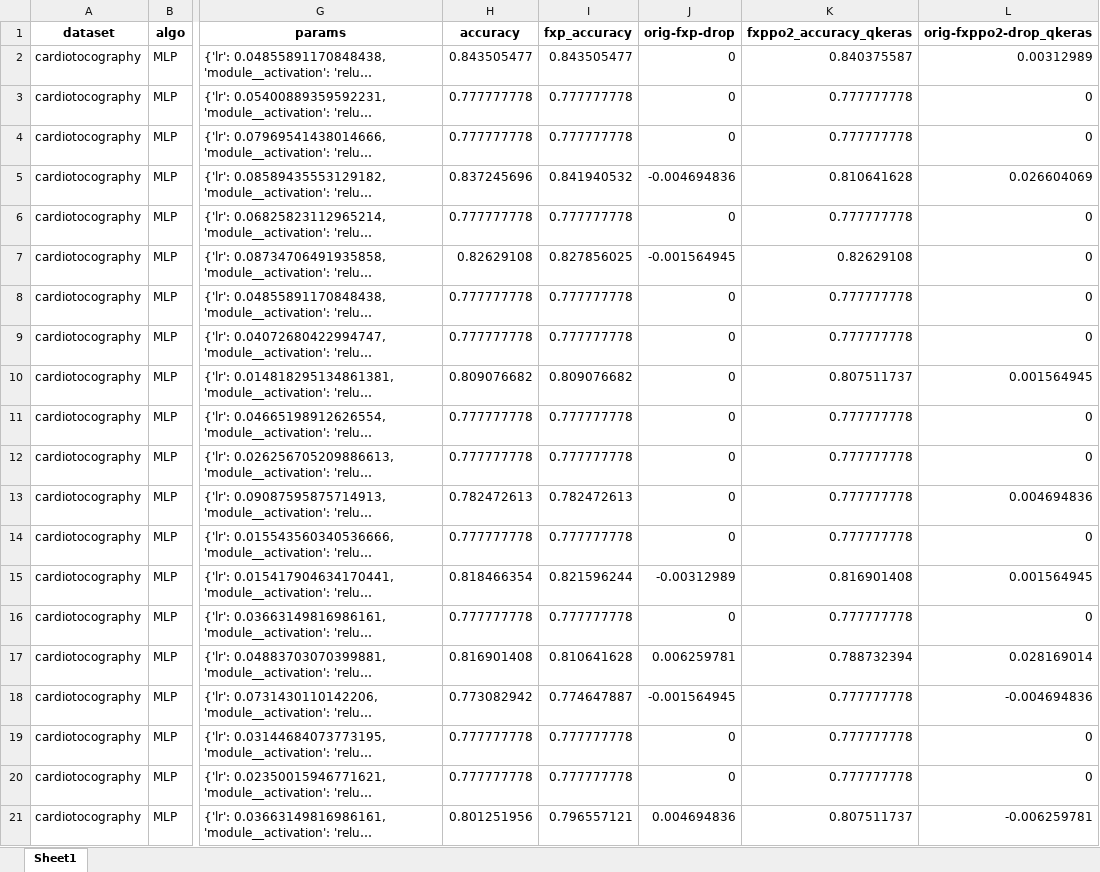
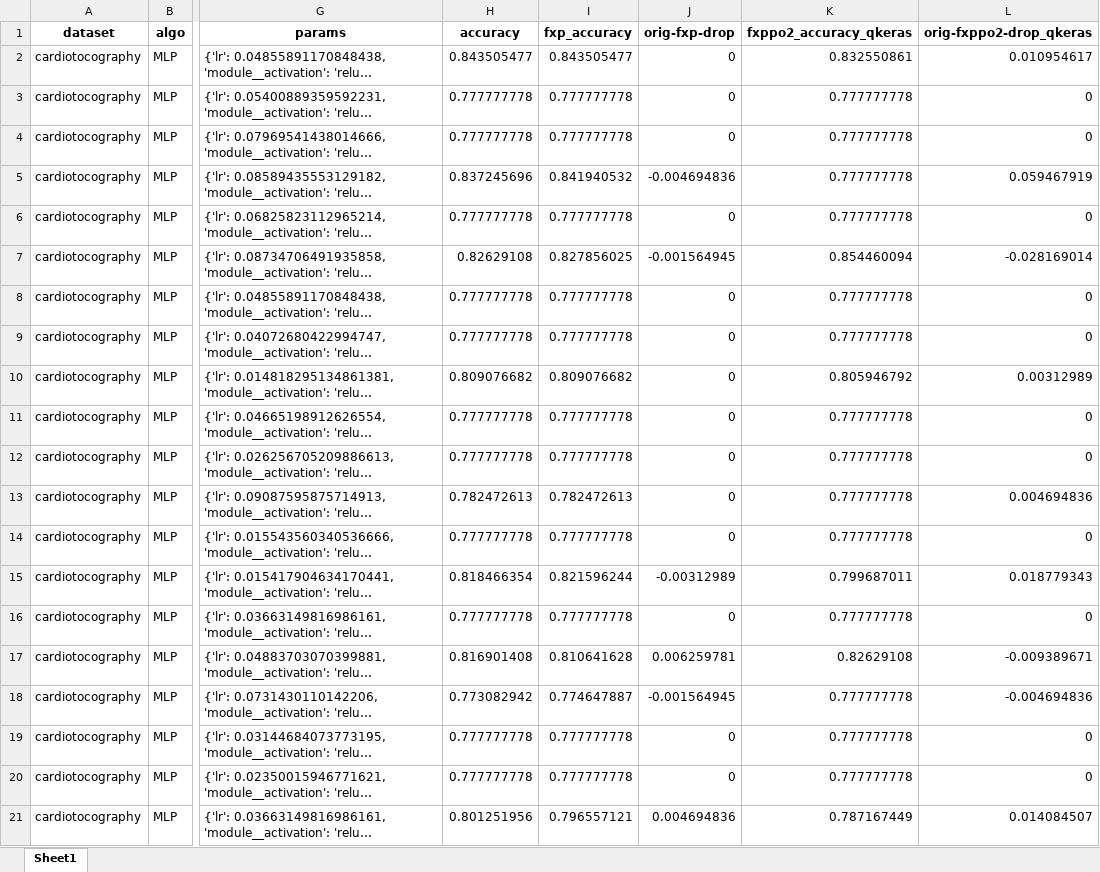
Before and after one commit to gurolsaglam/MLP_training_for_Printed, an Excel workbook: trained_models/MLP/cardiotocography/results_table.xlsx, sheet Sheet1, drawn as a sheet; only a part is shown, gaps mark what is left out; long unchanged cells end in …; values as stored, in another font and other column widths than the file's, no borders; the diff names each change by its address in the sheet, - before the commit and + after, or states it on an @@ line.

```diff
--- a/trained_models/MLP/cardiotocography/results_table.xlsx (sheet Sheet1)
+++ b/trained_models/MLP/cardiotocography/results_table.xlsx (sheet Sheet1)
-K2 (fxppo2_accuracy_qkeras): 0.840375587
+K2 (fxppo2_accuracy_qkeras): 0.832550861
-L2 (orig-fxppo2-drop_qkeras): 0.00312989
+L2 (orig-fxppo2-drop_qkeras): 0.010954617
-K5 (fxppo2_accuracy_qkeras): 0.810641628
+K5 (fxppo2_accuracy_qkeras): 0.777777778
-L5 (orig-fxppo2-drop_qkeras): 0.026604069
+L5 (orig-fxppo2-drop_qkeras): 0.059467919
-K7 (fxppo2_accuracy_qkeras): 0.82629108
+K7 (fxppo2_accuracy_qkeras): 0.854460094
-L7 (orig-fxppo2-drop_qkeras): 0
+L7 (orig-fxppo2-drop_qkeras): -0.028169014
-K10 (fxppo2_accuracy_qkeras): 0.807511737
+K10 (fxppo2_accuracy_qkeras): 0.805946792
-L10 (orig-fxppo2-drop_qkeras): 0.001564945
+L10 (orig-fxppo2-drop_qkeras): 0.00312989
-K15 (fxppo2_accuracy_qkeras): 0.816901408
+K15 (fxppo2_accuracy_qkeras): 0.799687011
-L15 (orig-fxppo2-drop_qkeras): 0.001564945
+L15 (orig-fxppo2-drop_qkeras): 0.018779343
-K17 (fxppo2_accuracy_qkeras): 0.788732394
+K17 (fxppo2_accuracy_qkeras): 0.82629108
-L17 (orig-fxppo2-drop_qkeras): 0.028169014
+L17 (orig-fxppo2-drop_qkeras): -0.009389671
-K21 (fxppo2_accuracy_qkeras): 0.807511737
+K21 (fxppo2_accuracy_qkeras): 0.787167449
-L21 (orig-fxppo2-drop_qkeras): -0.006259781
+L21 (orig-fxppo2-drop_qkeras): 0.014084507
```
Also changed, not shown: trained_models/MLP/dermatology/results_table.xlsx, trained_models/MLP/pendigits/results_table.xlsx, 34 other files.
